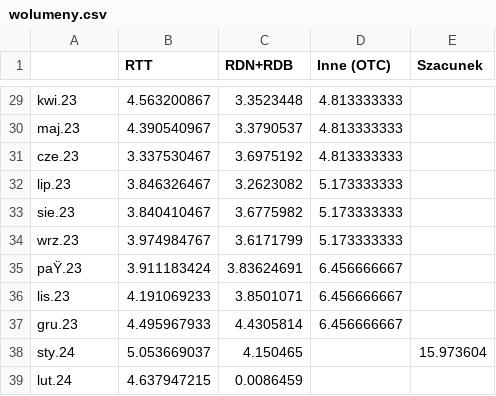
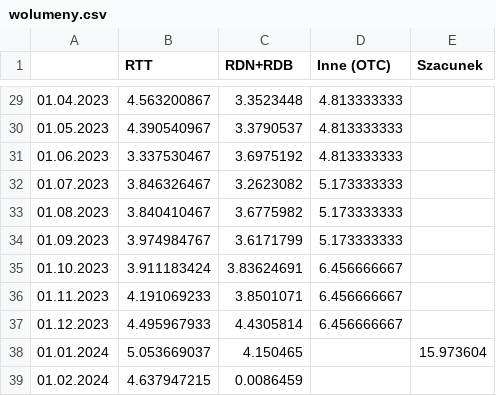
Before and after one commit to ForumEnergiiPL/miesiecznik, a CSV file: wolumeny.csv, drawn as a sheet; only a part is shown, gaps mark what is left out; the diff covers the shown part only; the diff names each change by its address in the sheet, - before the commit and + after, or states it on an @@ line.

```diff
--- a/wolumeny.csv
+++ b/wolumeny.csv
-A29: kwi.23
+A29: 01.04.2023
-A30: maj.23
+A30: 01.05.2023
-A31: cze.23
+A31: 01.06.2023
-A32: lip.23
+A32: 01.07.2023
-A33: sie.23
+A33: 01.08.2023
-A34: wrz.23
+A34: 01.09.2023
-A35: paŸ.23
+A35: 01.10.2023
-A36: lis.23
+A36: 01.11.2023
-A37: gru.23
+A37: 01.12.2023
-A38: sty.24
+A38: 01.01.2024
-A39: lut.24
+A39: 01.02.2024
```
Also changed, not shown: 27 edited cells elsewhere in this file.
